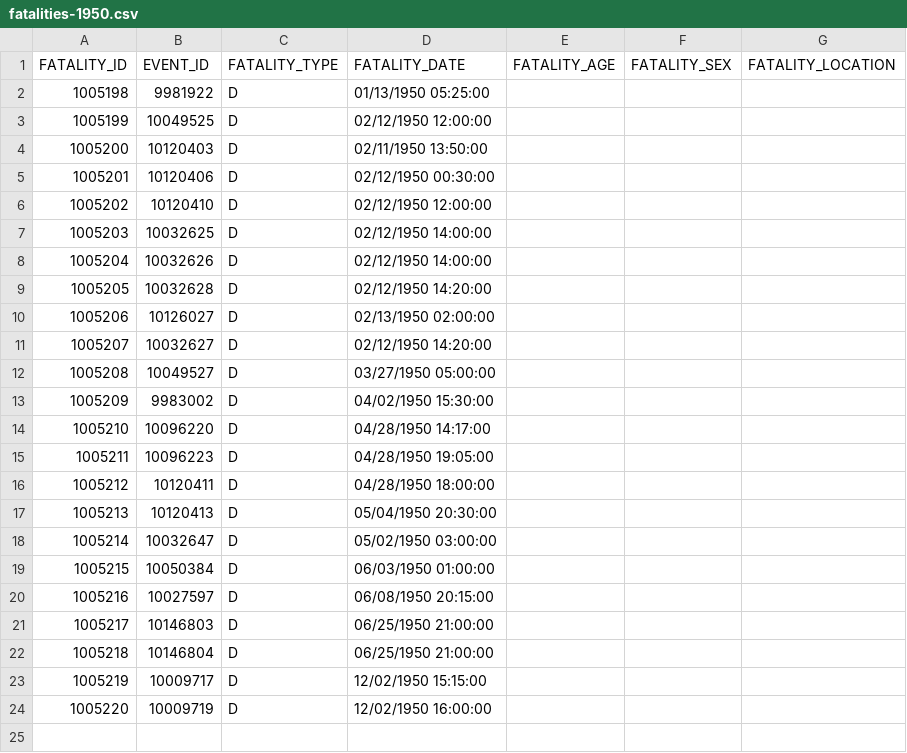
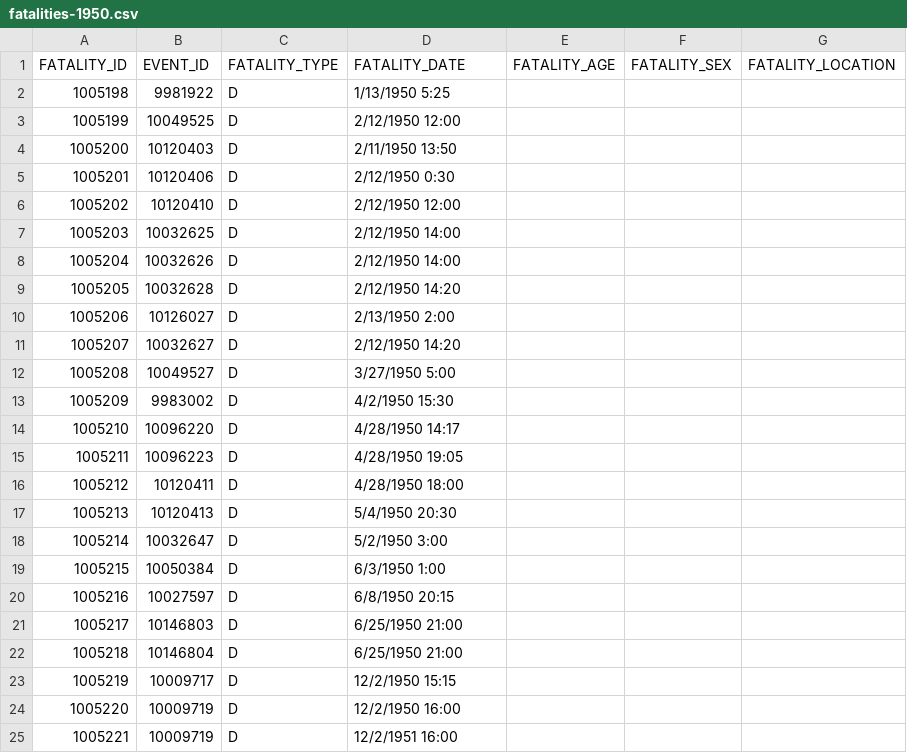
Before and after one commit to ChitlangeSahas/Find-a-Storm, a CSV file: Code/data/fatalities-1950.csv, drawn as a sheet.

```diff
--- a/Code/data/fatalities-1950.csv
+++ b/Code/data/fatalities-1950.csv
@@ -1,24 +1,25 @@
 FATALITY_ID,EVENT_ID,FATALITY_TYPE,FATALITY_DATE,FATALITY_AGE,FATALITY_SEX,FATALITY_LOCATION
-1005198,9981922,D,01/13/1950 05:25:00,,,
-1005199,10049525,D,02/12/1950 12:00:00,,,
-1005200,10120403,D,02/11/1950 13:50:00,,,
-1005201,10120406,D,02/12/1950 00:30:00,,,
-1005202,10120410,D,02/12/1950 12:00:00,,,
-1005203,10032625,D,02/12/1950 14:00:00,,,
-1005204,10032626,D,02/12/1950 14:00:00,,,
-1005205,10032628,D,02/12/1950 14:20:00,,,
-1005206,10126027,D,02/13/1950 02:00:00,,,
-1005207,10032627,D,02/12/1950 14:20:00,,,
-1005208,10049527,D,03/27/1950 05:00:00,,,
-1005209,9983002,D,04/02/1950 15:30:00,,,
-1005210,10096220,D,04/28/1950 14:17:00,,,
-1005211,10096223,D,04/28/1950 19:05:00,,,
-1005212,10120411,D,04/28/1950 18:00:00,,,
-1005213,10120413,D,05/04/1950 20:30:00,,,
-1005214,10032647,D,05/02/1950 03:00:00,,,
-1005215,10050384,D,06/03/1950 01:00:00,,,
-1005216,10027597,D,06/08/1950 20:15:00,,,
-1005217,10146803,D,06/25/1950 21:00:00,,,
-1005218,10146804,D,06/25/1950 21:00:00,,,
-1005219,10009717,D,12/02/1950 15:15:00,,,
-1005220,10009719,D,12/02/1950 16:00:00,,,
+1005198,9981922,D,1/13/1950 5:25,,,
+1005199,10049525,D,2/12/1950 12:00,,,
+1005200,10120403,D,2/11/1950 13:50,,,
+1005201,10120406,D,2/12/1950 0:30,,,
+1005202,10120410,D,2/12/1950 12:00,,,
+1005203,10032625,D,2/12/1950 14:00,,,
+1005204,10032626,D,2/12/1950 14:00,,,
+1005205,10032628,D,2/12/1950 14:20,,,
+1005206,10126027,D,2/13/1950 2:00,,,
+1005207,10032627,D,2/12/1950 14:20,,,
+1005208,10049527,D,3/27/1950 5:00,,,
+1005209,9983002,D,4/2/1950 15:30,,,
+1005210,10096220,D,4/28/1950 14:17,,,
+1005211,10096223,D,4/28/1950 19:05,,,
+1005212,10120411,D,4/28/1950 18:00,,,
+1005213,10120413,D,5/4/1950 20:30,,,
+1005214,10032647,D,5/2/1950 3:00,,,
+1005215,10050384,D,6/3/1950 1:00,,,
+1005216,10027597,D,6/8/1950 20:15,,,
+1005217,10146803,D,6/25/1950 21:00,,,
+1005218,10146804,D,6/25/1950 21:00,,,
+1005219,10009717,D,12/2/1950 15:15,,,
+1005220,10009719,D,12/2/1950 16:00,,,
+1005221,10009719,D,12/2/1951 16:00,,,
```
Also changed, not shown: 7 other files.
